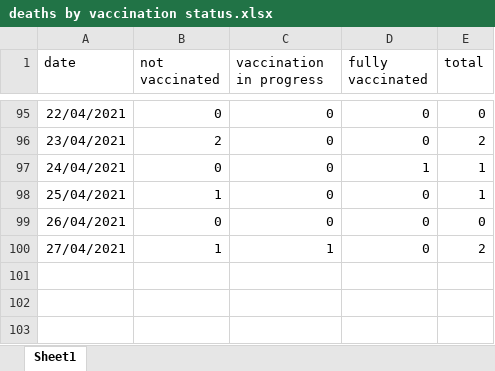
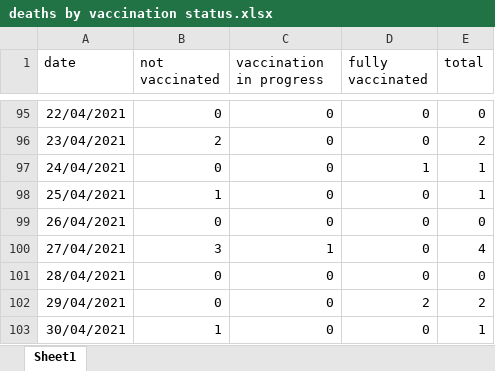
Before and after one commit to yuval-harpaz/covid-19-israel-matlab, an Excel workbook: data/Israel/deaths by vaccination status.xlsx, sheet Sheet1, drawn as a sheet; only a part is shown, gaps mark what is left out; values as stored, in another font and other column widths than the file's, no borders; the diff names each change by its address in the sheet, - before the commit and + after, or states it on an @@ line.

```diff
--- a/data/Israel/deaths by vaccination status.xlsx (sheet Sheet1)
+++ b/data/Israel/deaths by vaccination status.xlsx (sheet Sheet1)
-B100 (not vaccinated): 1
+B100 (not vaccinated): 3
-E100 (total): 2
+E100 (total): 4
+row 101: 28/04/2021 | 0 | 0 | 0 | 0
+row 102: 29/04/2021 | 0 | 0 | 2 | 2
+row 103: 30/04/2021 | 1 | 0 | 0 | 1
```
Also changed, not shown: 15 other files.
